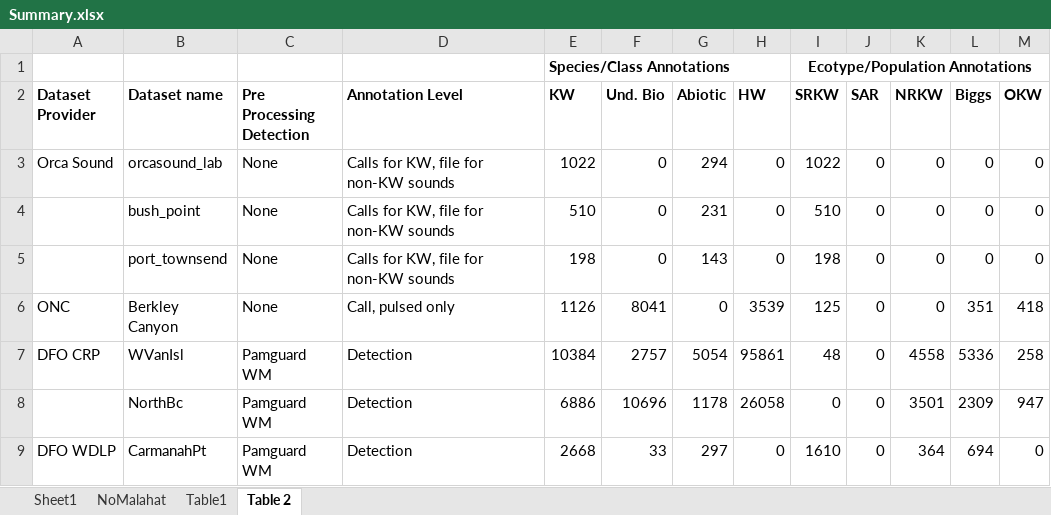
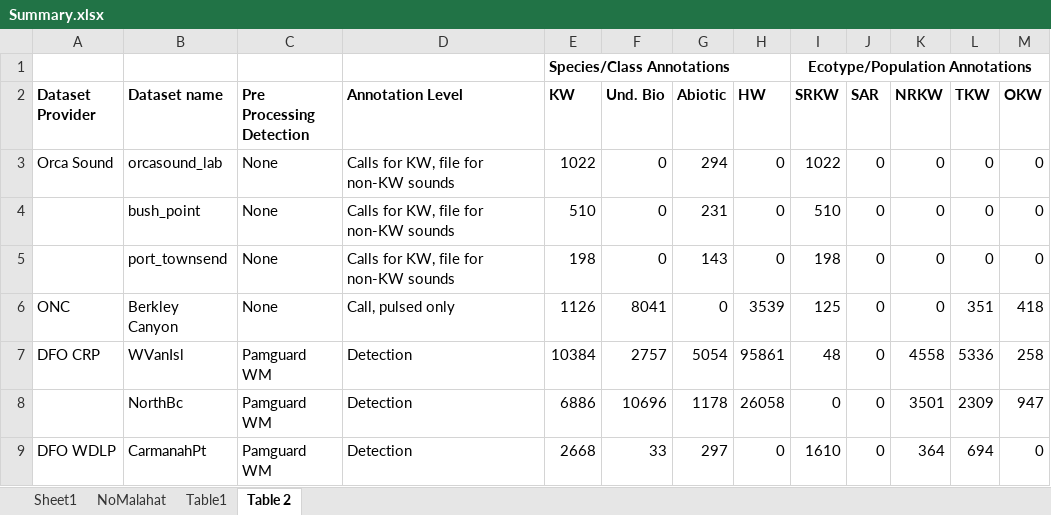
Before and after one commit to JPalmerK/DCLDE2026, an Excel workbook: Documentation/Summary.xlsx, sheet Table 2, drawn as a sheet; only a part is shown; values as stored, in another font and other column widths than the file's, no borders; the diff names each change by its address in the sheet, - before the commit and + after, or states it on an @@ line.

```diff
--- a/Documentation/Summary.xlsx (sheet Table 2)
+++ b/Documentation/Summary.xlsx (sheet Table 2)
-L2: Biggs
+L2: TKW
```
Also changed, not shown: sheet NoMalahat, sheet Table1, hidden cells, 1 other file.
